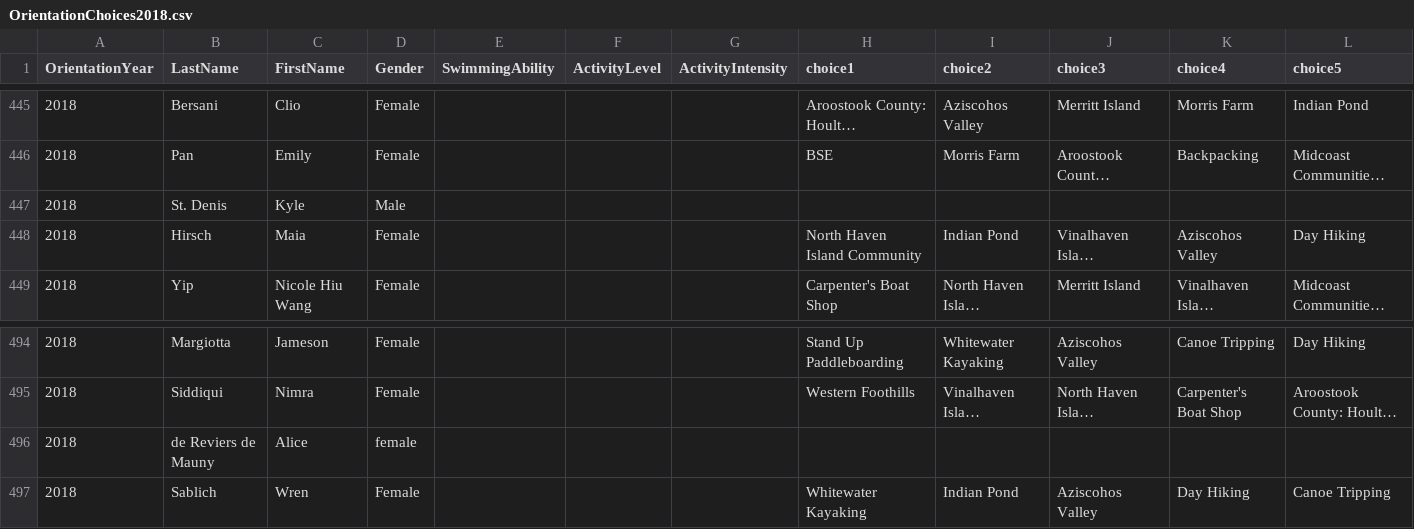
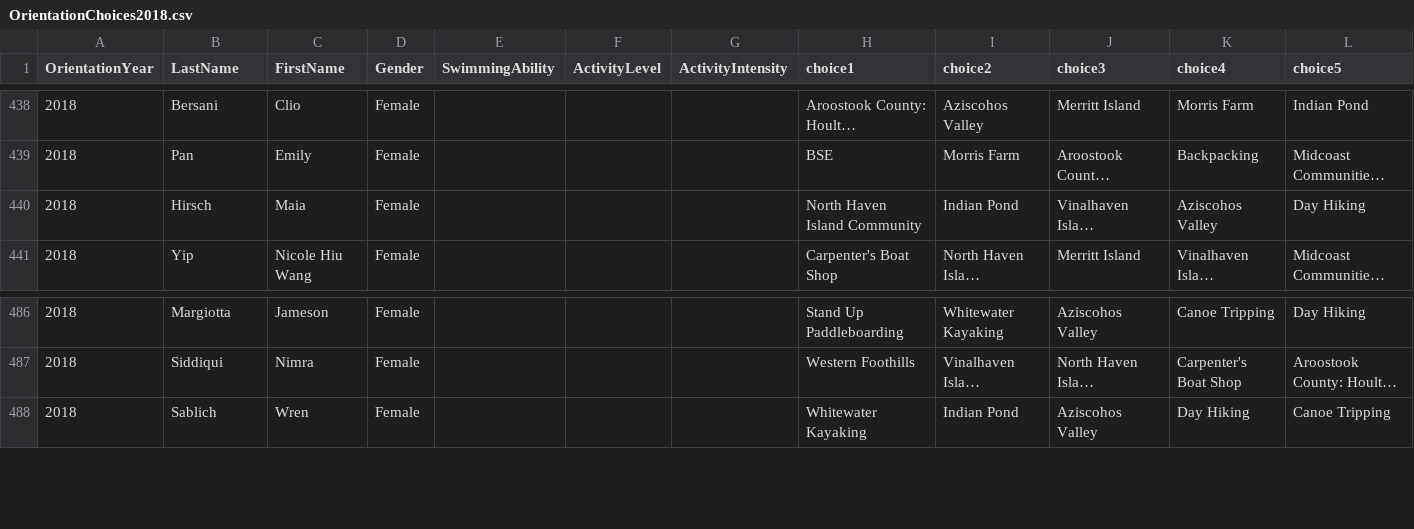
Before and after one commit to willdbk/trip-placement, a CSV file: OrientationChoices2018.csv, drawn as a sheet; only a part is shown, gaps mark what is left out; long unchanged cells end in …; rows hold the shown columns only; the diff covers the shown part only; the diff names each change by its address in the sheet, - before the commit and + after, or states it on an @@ line.

```diff
--- a/OrientationChoices2018.csv
+++ b/OrientationChoices2018.csv
-row 447: 2018 | St. Denis | Kyle | Male
-row 496: 2018 | de Reviers de Mauny | Alice | female
```
Also changed, not shown: 7 removed rows elsewhere in this file, OrientationPlacement.csv, 2 other files.
